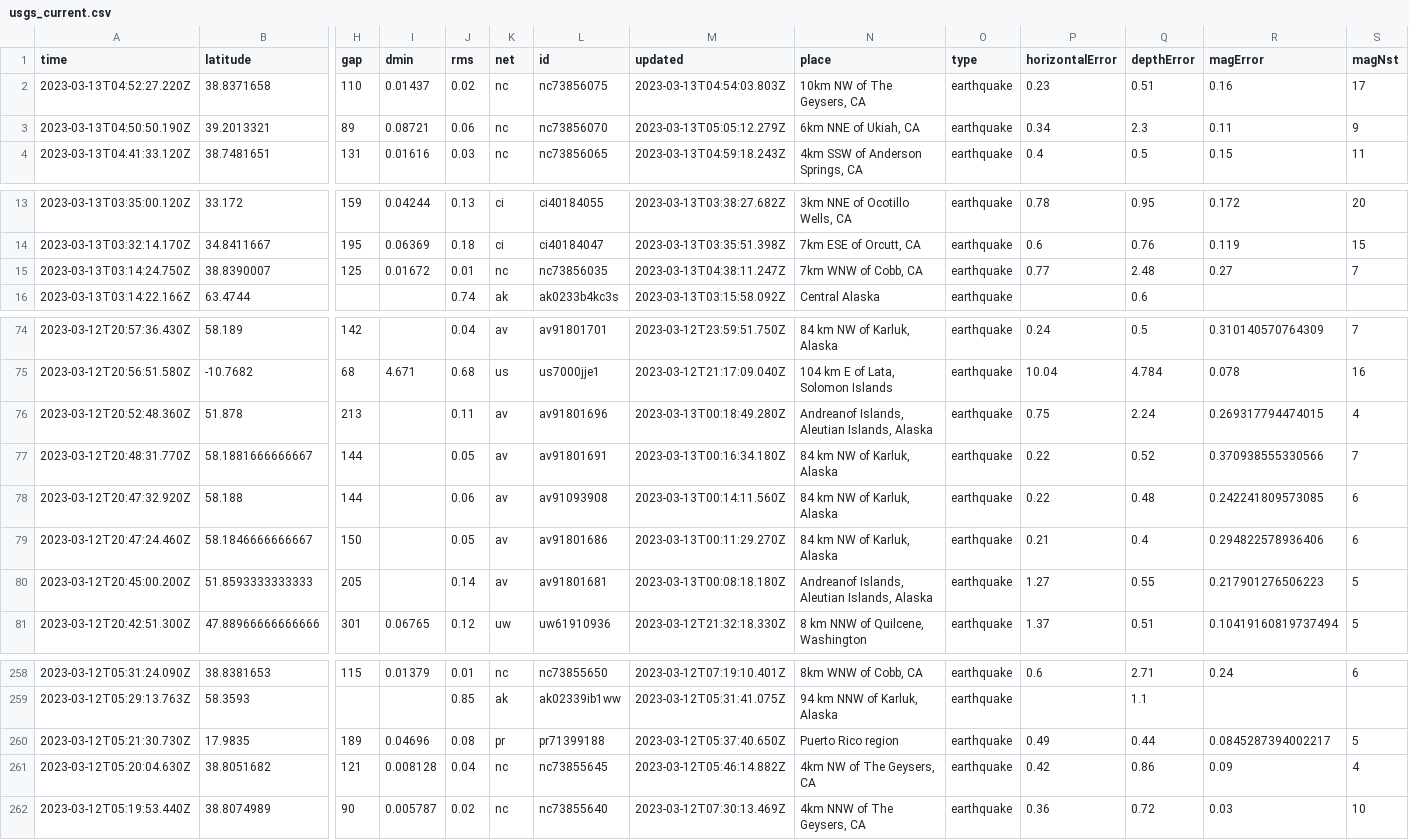
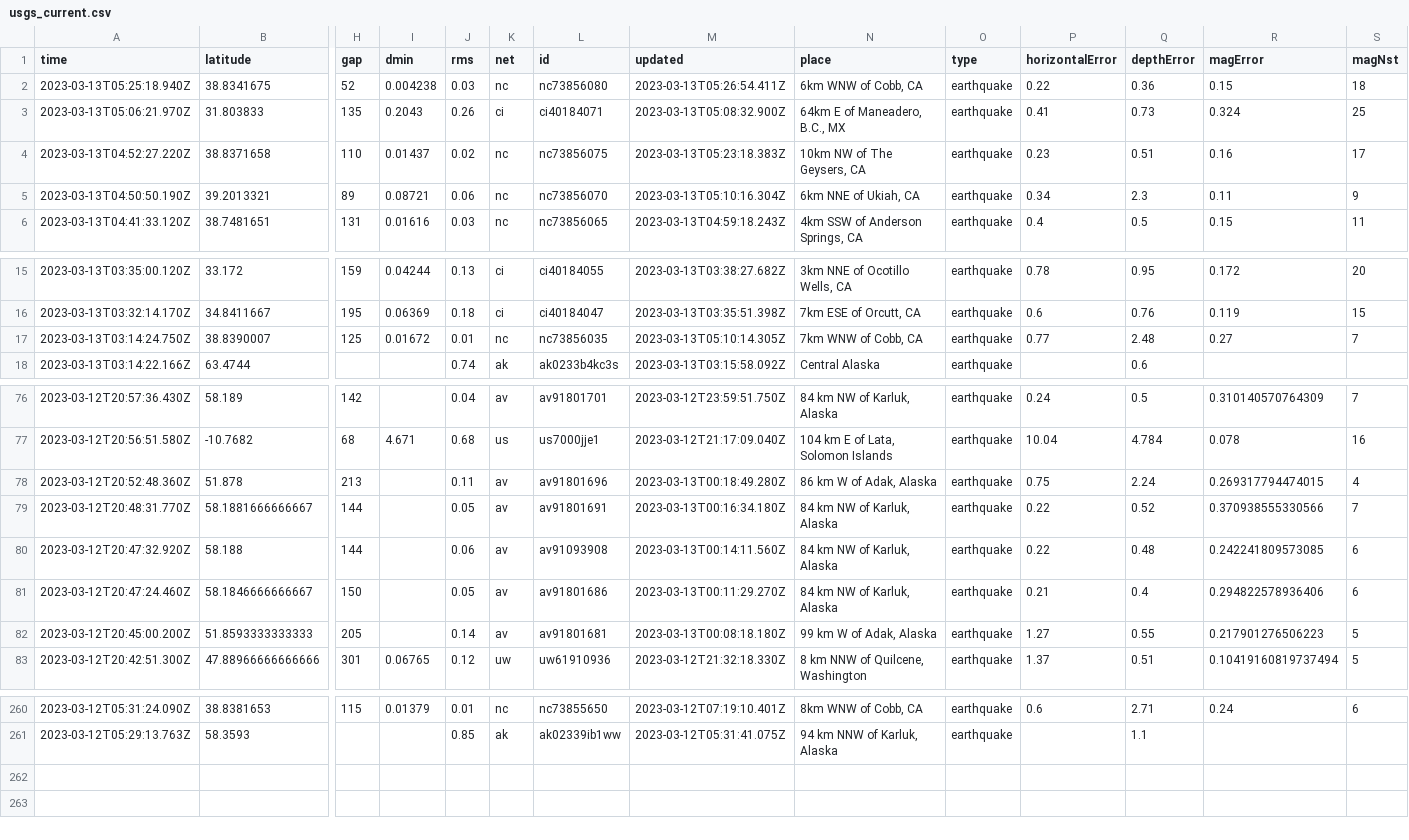
Before and after one commit to mattrehbein/nicar22-github-actions, a CSV file: usgs_current.csv, drawn as a sheet; only a part is shown, gaps mark what is left out; removed rows and columns are numbered as before the commit, all else as after; rows hold the shown columns only; the diff names each change by its address in the sheet, - before the commit and + after, or states it on an @@ line.

```diff
--- a/usgs_current.csv
+++ b/usgs_current.csv
+row 2: 2023-03-13T05:25:18.940Z | 38.8341675 | 52 | 0.004238 | 0.03 | nc | nc73856080 | 2023-03-13T05:26:54.411Z | 6km WNW of Cobb, CA | earthquake | 0.22 | 0.36 | 0.15 | 18
+row 3: 2023-03-13T05:06:21.970Z | 31.803833 | 135 | 0.2043 | 0.26 | ci | ci40184071 | 2023-03-13T05:08:32.900Z | 64km E of Maneadero, B.C., MX | earthquake | 0.41 | 0.73 | 0.324 | 25
-M4 (updated): 2023-03-13T04:54:03.803Z
+M4 (updated): 2023-03-13T05:23:18.383Z
-M5 (updated): 2023-03-13T05:05:12.279Z
+M5 (updated): 2023-03-13T05:10:16.304Z
-M17 (updated): 2023-03-13T04:38:11.247Z
+M17 (updated): 2023-03-13T05:10:14.305Z
-N78 (place): Andreanof Islands, Aleutian Islands, Alaska
+N78 (place): 86 km W of Adak, Alaska
-N82 (place): Andreanof Islands, Aleutian Islands, Alaska
+N82 (place): 99 km W of Adak, Alaska
-row 260: 2023-03-12T05:21:30.730Z | 17.9835 | 189 | 0.04696 | 0.08 | pr | pr71399188 | 2023-03-12T05:37:40.650Z | Puerto Rico region | earthquake | 0.49 | 0.44 | 0.0845287394002217 | 5
-row 261: 2023-03-12T05:20:04.630Z | 38.8051682 | 121 | 0.008128 | 0.04 | nc | nc73855645 | 2023-03-12T05:46:14.882Z | 4km NW of The Geysers, CA | earthquake | 0.42 | 0.86 | 0.09 | 4
-row 262: 2023-03-12T05:19:53.440Z | 38.8074989 | 90 | 0.005787 | 0.02 | nc | nc73855640 | 2023-03-12T07:30:13.469Z | 4km NNW of The Geysers, CA | earthquake | 0.36 | 0.72 | 0.03 | 10
```
